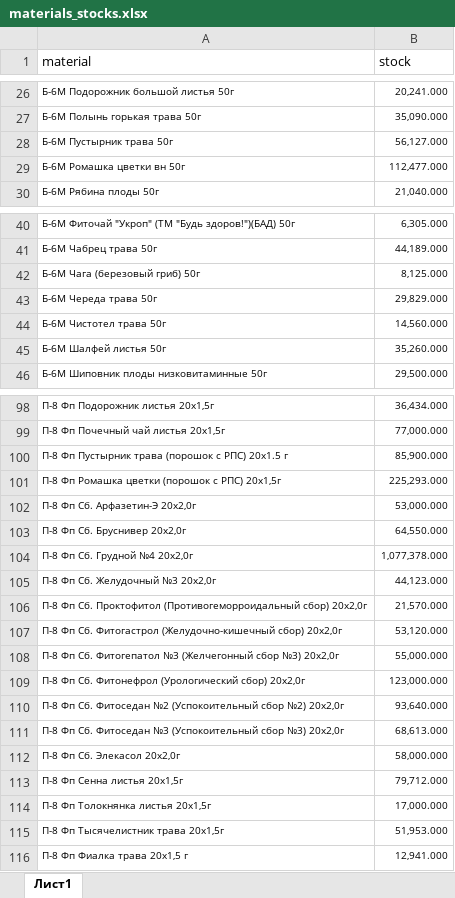
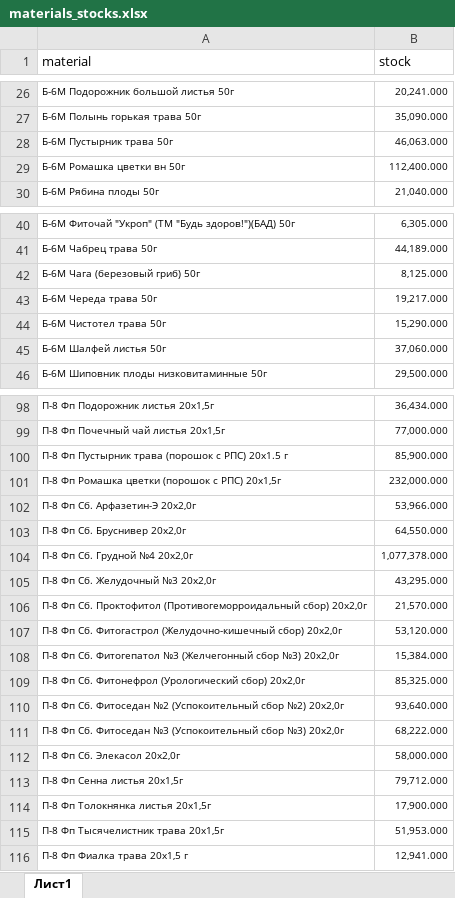
Before and after one commit to andreykoz82/StockAnalysis, an Excel workbook: data/materials_stocks.xlsx, sheet Лист1, drawn as a sheet; only a part is shown, gaps mark what is left out; values as stored, in another font and other column widths than the file's, no borders; the diff covers the shown part only; the diff names each change by its address in the sheet, - before the commit and + after, or states it on an @@ line.

```diff
--- a/data/materials_stocks.xlsx (sheet Лист1)
+++ b/data/materials_stocks.xlsx (sheet Лист1)
-B28 (stock): 56,127.000
+B28 (stock): 46,063.000
-B29 (stock): 112,477.000
+B29 (stock): 112,400.000
-B43 (stock): 29,829.000
+B43 (stock): 19,217.000
-B44 (stock): 14,560.000
+B44 (stock): 15,290.000
-B45 (stock): 35,260.000
+B45 (stock): 37,060.000
-B101 (stock): 225,293.000
+B101 (stock): 232,000.000
-B102 (stock): 53,000.000
+B102 (stock): 53,966.000
-B105 (stock): 44,123.000
+B105 (stock): 43,295.000
-B108 (stock): 55,000.000
+B108 (stock): 15,384.000
-B109 (stock): 123,000.000
+B109 (stock): 85,325.000
-B111 (stock): 68,613.000
+B111 (stock): 68,222.000
-B114 (stock): 17,000.000
+B114 (stock): 17,900.000
```
Also changed, not shown: 9 edited cells elsewhere in this sheet, data/actual_orders_2stage.xlsx, data/finished_goods_stocks.xlsx, 2 other files.
